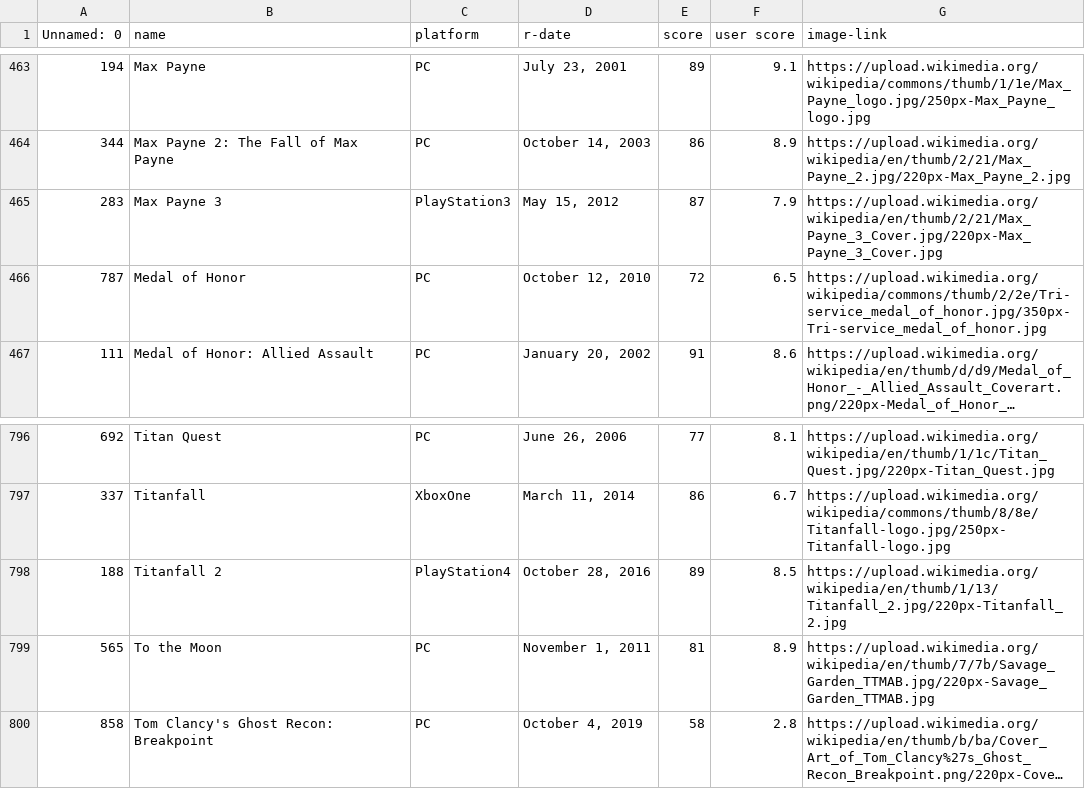
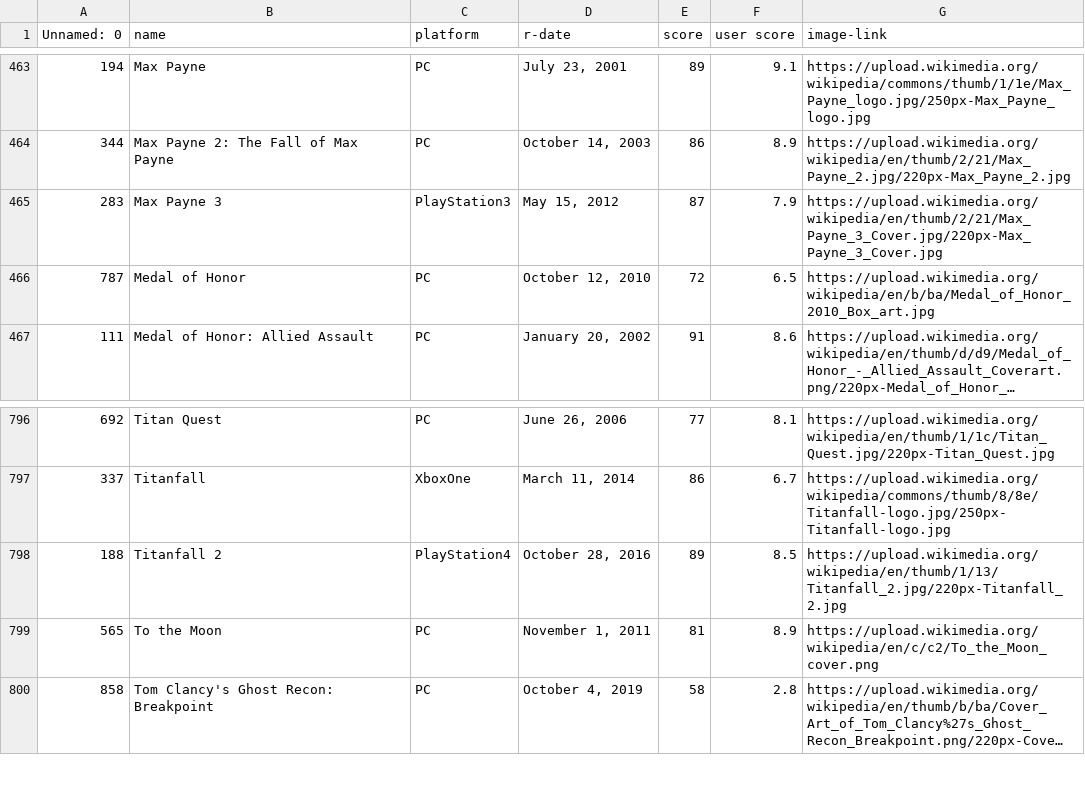
Before and after one commit to msorial44/horl-videogames, a CSV file: data/games-data-final.csv, drawn as a sheet; only a part is shown, gaps mark what is left out; long unchanged cells end in …; the diff names each change by its address in the sheet, - before the commit and + after, or states it on an @@ line.

```diff
--- a/data/games-data-final.csv
+++ b/data/games-data-final.csv
-G466 (image-link): https://upload.wikimedia.org/wikipedia/commons/thumb/2/2e/Tri-service_medal_of_honor.jpg/350px-Tri-service_medal_of_honor.jpg
+G466 (image-link): https://upload.wikimedia.org/wikipedia/en/b/ba/Medal_of_Honor_2010_Box_art.jpg
-G799 (image-link): https://upload.wikimedia.org/wikipedia/en/thumb/7/7b/Savage_Garden_TTMAB.jpg/220px-Savage_Garden_TTMAB.jpg
+G799 (image-link): https://upload.wikimedia.org/wikipedia/en/c/c2/To_the_Moon_cover.png
```
Also changed, not shown: 1 other file.
